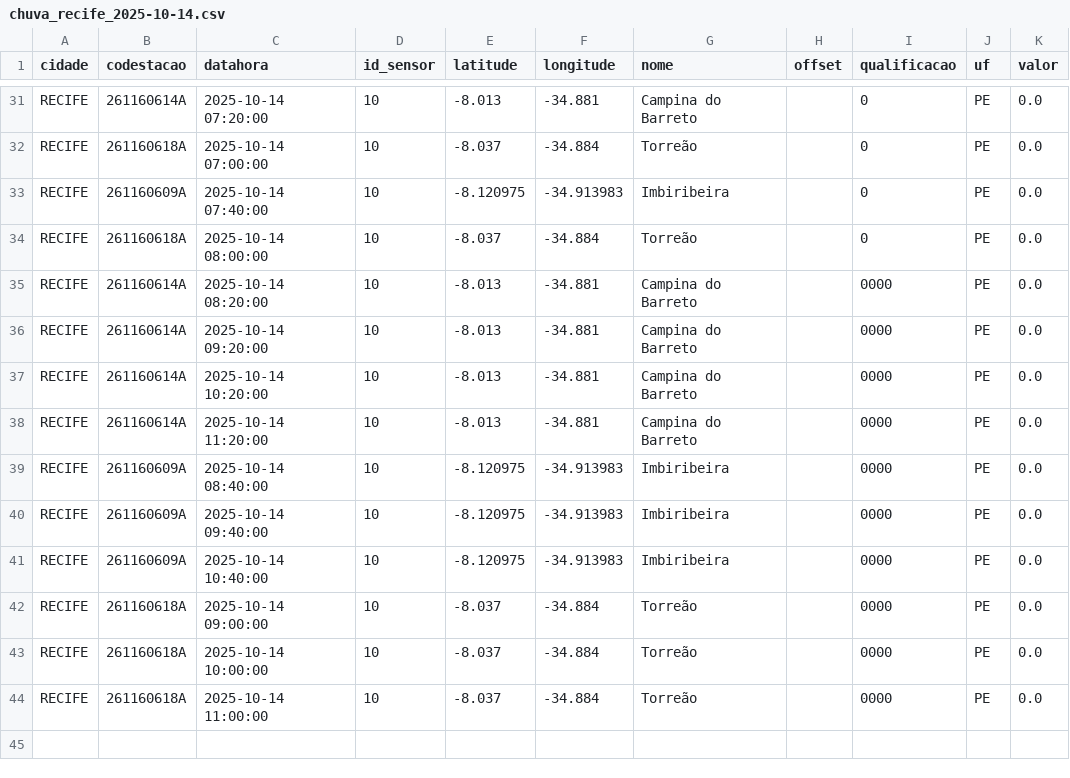
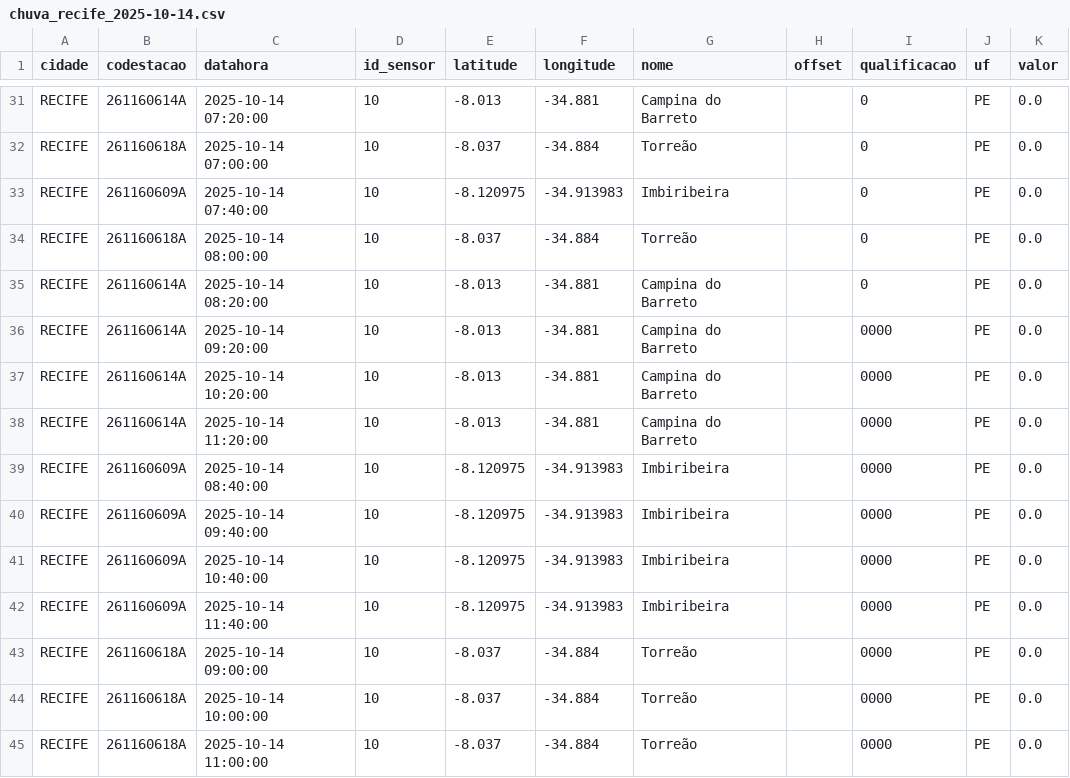
Before and after one commit to RafaellaB/Diagramas-de-risco-din-mico, a CSV file: chuva_recife_2025-10-14.csv, drawn as a sheet; only a part is shown, gaps mark what is left out.

```diff
--- a/chuva_recife_2025-10-14.csv
+++ b/chuva_recife_2025-10-14.csv
@@ -34,3 +34,3 @@ RECIFE,261160609A,2025-10-14 07:40:00,10,-8.120975,-34.913983,Imbiribeira,,0,PE,
 RECIFE,261160618A,2025-10-14 08:00:00,10,-8.037,-34.884,Torreão,,0,PE,0.0
-RECIFE,261160614A,2025-10-14 08:20:00,10,-8.013,-34.881,Campina do Barreto,,0000,PE,0.0
+RECIFE,261160614A,2025-10-14 08:20:00,10,-8.013,-34.881,Campina do Barreto,,0,PE,0.0
 RECIFE,261160614A,2025-10-14 09:20:00,10,-8.013,-34.881,Campina do Barreto,,0000,PE,0.0
@@ -41,2 +41,3 @@ RECIFE,261160609A,2025-10-14 09:40:00,10,-8.120975,-34.913983,Imbiribeira,,0000,
 RECIFE,261160609A,2025-10-14 10:40:00,10,-8.120975,-34.913983,Imbiribeira,,0000,PE,0.0
+RECIFE,261160609A,2025-10-14 11:40:00,10,-8.120975,-34.913983,Imbiribeira,,0000,PE,0.0
 RECIFE,261160618A,2025-10-14 09:00:00,10,-8.037,-34.884,Torreão,,0000,PE,0.0
```
